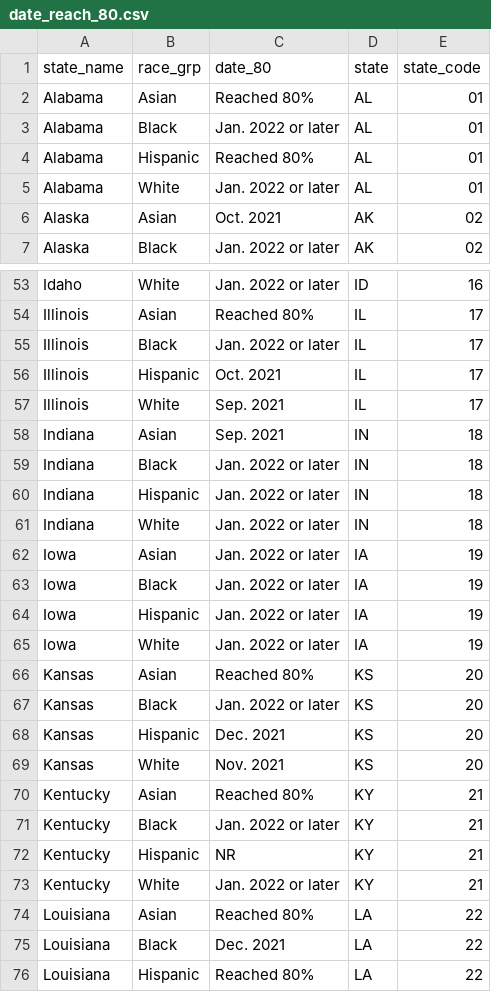
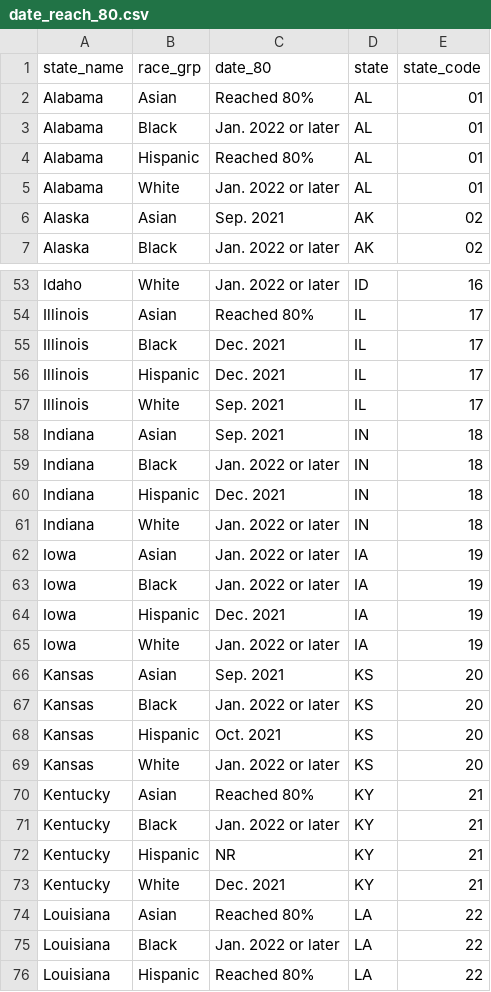
Before and after one commit to PPML/vax_equity_tracker, a CSV file: estimates/date_reach_80.csv, drawn as a sheet; only a part is shown, gaps mark what is left out; the diff covers the shown part only.

```diff
--- a/estimates/date_reach_80.csv
+++ b/estimates/date_reach_80.csv
@@ -5,3 +5,3 @@
 "Alabama","White","Jan. 2022 or later","AL","01"
-"Alaska","Asian","Oct. 2021","AK","02"
+"Alaska","Asian","Sep. 2021","AK","02"
 "Alaska","Black","Jan. 2022 or later","AK","02"
@@ -54,4 +54,4 @@
 "Illinois","Asian","Reached 80%","IL","17"
-"Illinois","Black","Jan. 2022 or later","IL","17"
-"Illinois","Hispanic","Oct. 2021","IL","17"
+"Illinois","Black","Dec. 2021","IL","17"
+"Illinois","Hispanic","Dec. 2021","IL","17"
 "Illinois","White","Sep. 2021","IL","17"
@@ -59,3 +59,3 @@
 "Indiana","Black","Jan. 2022 or later","IN","18"
-"Indiana","Hispanic","Jan. 2022 or later","IN","18"
+"Indiana","Hispanic","Dec. 2021","IN","18"
 "Indiana","White","Jan. 2022 or later","IN","18"
@@ -63,8 +63,8 @@
 "Iowa","Black","Jan. 2022 or later","IA","19"
-"Iowa","Hispanic","Jan. 2022 or later","IA","19"
+"Iowa","Hispanic","Dec. 2021","IA","19"
 "Iowa","White","Jan. 2022 or later","IA","19"
-"Kansas","Asian","Reached 80%","KS","20"
+"Kansas","Asian","Sep. 2021","KS","20"
 "Kansas","Black","Jan. 2022 or later","KS","20"
-"Kansas","Hispanic","Dec. 2021","KS","20"
-"Kansas","White","Nov. 2021","KS","20"
+"Kansas","Hispanic","Oct. 2021","KS","20"
+"Kansas","White","Jan. 2022 or later","KS","20"
 "Kentucky","Asian","Reached 80%","KY","21"
@@ -72,5 +72,5 @@
 "Kentucky","Hispanic","NR","KY","21"
-"Kentucky","White","Jan. 2022 or later","KY","21"
+"Kentucky","White","Dec. 2021","KY","21"
 "Louisiana","Asian","Reached 80%","LA","22"
-"Louisiana","Black","Dec. 2021","LA","22"
+"Louisiana","Black","Jan. 2022 or later","LA","22"
 "Louisiana","Hispanic","Reached 80%","LA","22"
```
Also changed, not shown: 44 edited cells elsewhere in this file, 4 other files.
